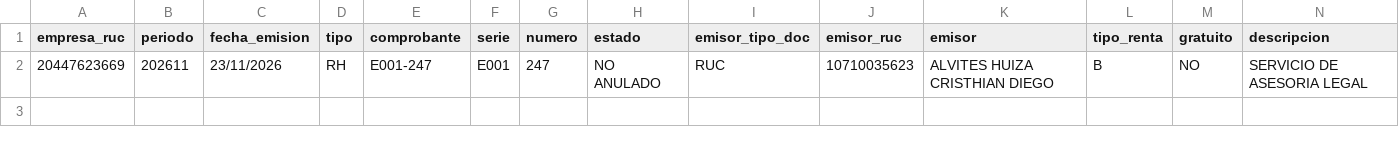
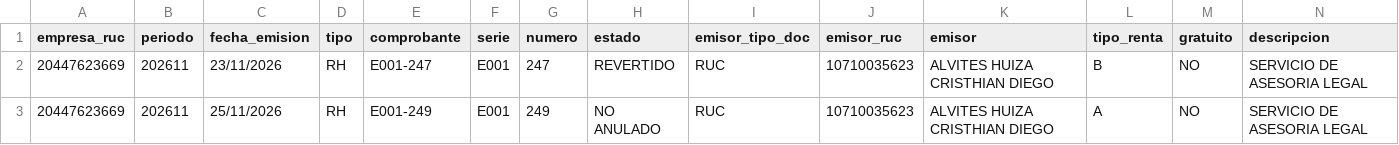
Before and after one commit to Aquivan/Claude, a CSV file: honorarios/datos/20447623669/2026/11/rhe.csv, drawn as a sheet; only a part is shown; rows hold the shown columns only; the diff names each change by its address in the sheet, - before the commit and + after, or states it on an @@ line.

```diff
--- a/honorarios/datos/20447623669/2026/11/rhe.csv
+++ b/honorarios/datos/20447623669/2026/11/rhe.csv
-H2 (estado): NO ANULADO
+H2 (estado): REVERTIDO
+row 3: 20447623669 | 202611 | 25/11/2026 | RH | E001-249 | E001 | 249 | NO ANULADO | RUC | 10710035623 | ALVITES HUIZA CRISTHIAN DIEGO | A | NO | SERVICIO DE ASESORIA LEGAL
```
Also changed, not shown: honorarios/datos/20447968216/2026/11/rhe.csv, 6 other files.
